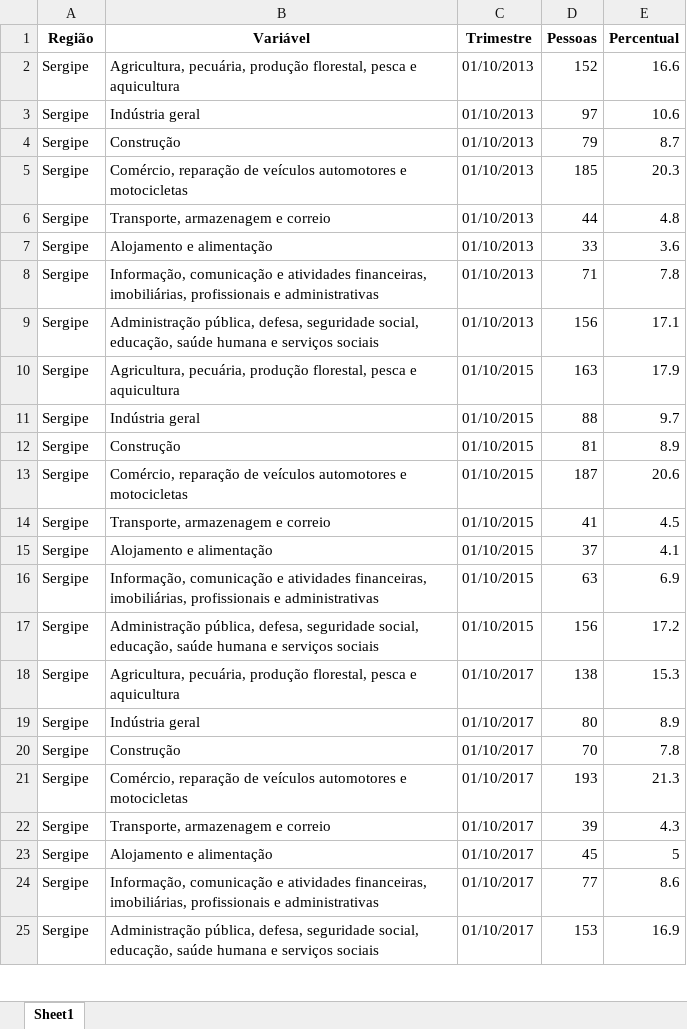
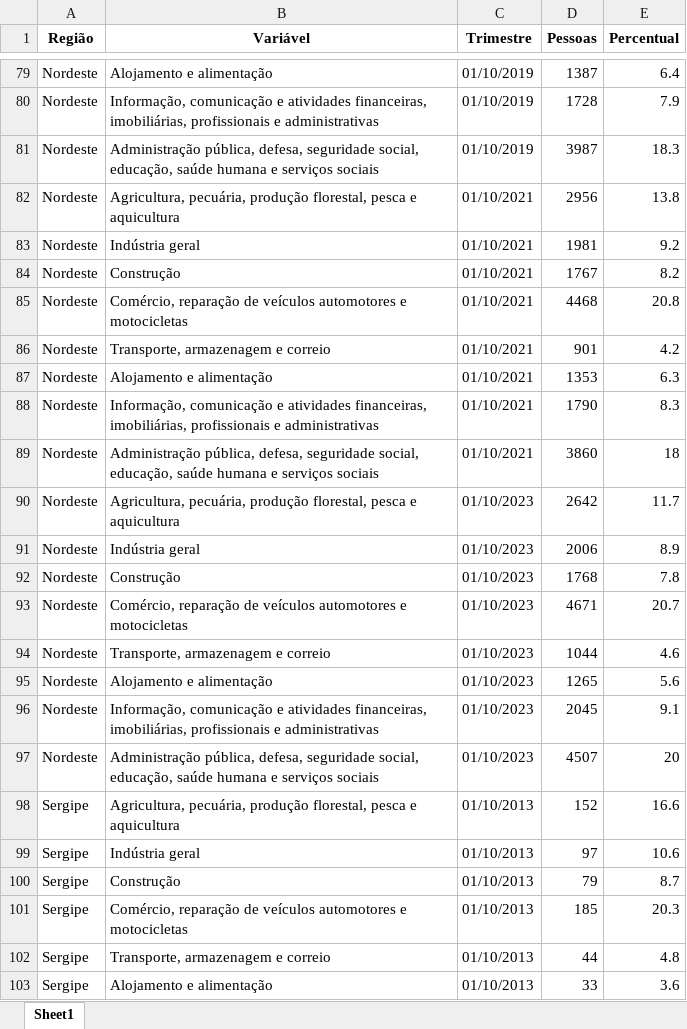
Before and after one commit to anuariosocieconomico/T25, an Excel workbook: Data/t13.2.xlsx, sheet Sheet1, drawn as a sheet; only a part is shown, gaps mark what is left out; the shorter side is filled out with more unchanged rows; values as stored, in another font and other column widths than the file's, no borders; the diff covers the shown part only; the diff names each change by its address in the sheet, - before the commit and + after, or states it on an @@ line.

Commit message:
Add files via upload

```diff
--- a/Data/t13.2.xlsx (sheet Sheet1)
+++ b/Data/t13.2.xlsx (sheet Sheet1)
+row 79: Nordeste | Alojamento e alimentação | 01/10/2019 | 1387 | 6.4
+row 80: Nordeste | Informação, comunicação e atividades financeiras, imobiliárias, profissionais e administrativas | 01/10/2019 | 1728 | 7.9
+row 81: Nordeste | Administração pública, defesa, seguridade social, educação, saúde humana e serviços sociais | 01/10/2019 | 3987 | 18.3
+row 82: Nordeste | Agricultura, pecuária, produção florestal, pesca e aquicultura | 01/10/2021 | 2956 | 13.8
+row 83: Nordeste | Indústria geral | 01/10/2021 | 1981 | 9.2
+row 84: Nordeste | Construção | 01/10/2021 | 1767 | 8.2
+row 85: Nordeste | Comércio, reparação de veículos automotores e motocicletas | 01/10/2021 | 4468 | 20.8
+row 86: Nordeste | Transporte, armazenagem e correio | 01/10/2021 | 901 | 4.2
+row 87: Nordeste | Alojamento e alimentação | 01/10/2021 | 1353 | 6.3
+row 88: Nordeste | Informação, comunicação e atividades financeiras, imobiliárias, profissionais e administrativas | 01/10/2021 | 1790 | 8.3
+row 89: Nordeste | Administração pública, defesa, seguridade social, educação, saúde humana e serviços sociais | 01/10/2021 | 3860 | 18
+row 90: Nordeste | Agricultura, pecuária, produção florestal, pesca e aquicultura | 01/10/2023 | 2642 | 11.7
+row 91: Nordeste | Indústria geral | 01/10/2023 | 2006 | 8.9
+row 92: Nordeste | Construção | 01/10/2023 | 1768 | 7.8
+row 93: Nordeste | Comércio, reparação de veículos automotores e motocicletas | 01/10/2023 | 4671 | 20.7
+row 94: Nordeste | Transporte, armazenagem e correio | 01/10/2023 | 1044 | 4.6
+row 95: Nordeste | Alojamento e alimentação | 01/10/2023 | 1265 | 5.6
+row 96: Nordeste | Informação, comunicação e atividades financeiras, imobiliárias, profissionais e administrativas | 01/10/2023 | 2045 | 9.1
+row 97: Nordeste | Administração pública, defesa, seguridade social, educação, saúde humana e serviços sociais | 01/10/2023 | 4507 | 20
```
Also changed, not shown: 77 added rows elsewhere in this sheet.
